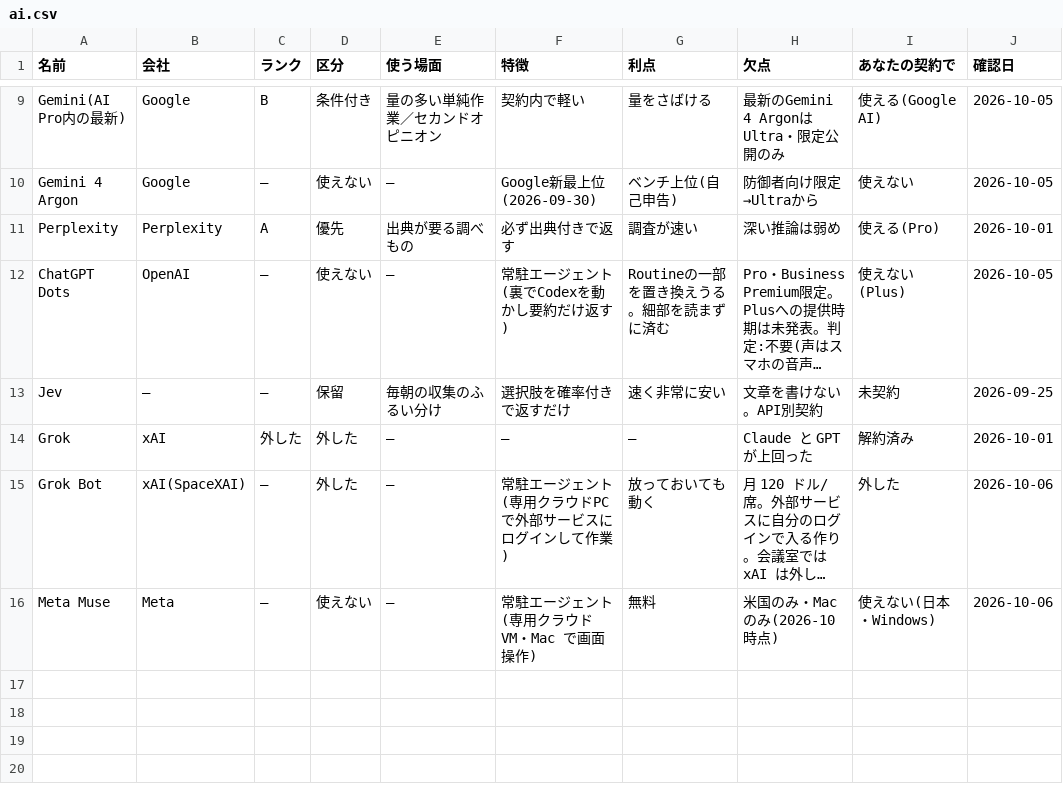
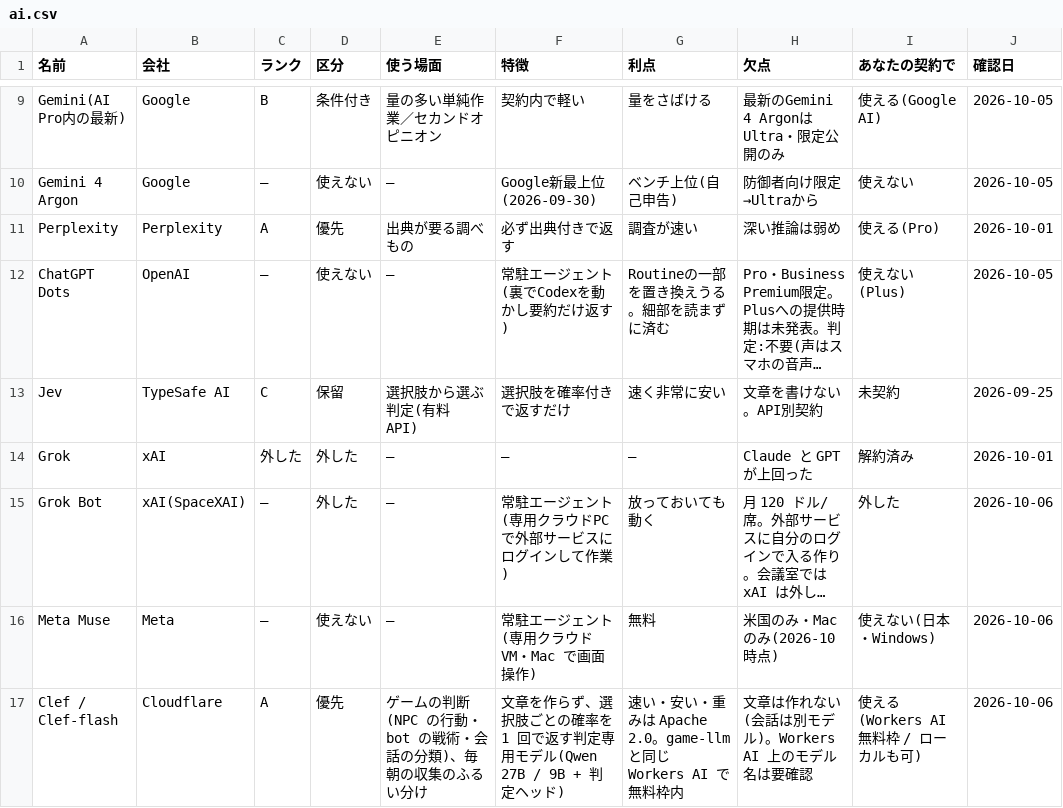
Before and after one commit to mukkii-game/Perfect_Dev_Environment, a CSV file: knowledge/tables/ai.csv, drawn as a sheet; only a part is shown, gaps mark what is left out; long unchanged cells end in …; the diff names each change by its address in the sheet, - before the commit and + after, or states it on an @@ line.

```diff
--- a/knowledge/tables/ai.csv
+++ b/knowledge/tables/ai.csv
-B13 (会社): —
+B13 (会社): TypeSafe AI
-C13 (ランク): —
+C13 (ランク): C
-E13 (使う場面): 毎朝の収集のふるい分け
+E13 (使う場面): 選択肢から選ぶ判定(有料 API)
+row 17: Clef / Clef-flash | Cloudflare | A | 優先 | ゲームの判断(NPC の行動・bot の戦術・会話の分類)、毎朝の収集のふるい分け | 文章を作らず、選択肢ごとの確率を 1 回で返す判定専用モデル(Qwen 27B / 9B + 判定ヘッド) | 速い・安い・重みは Apache 2.0。game-llm と同じ Workers AI で無料枠内 | 文章は作れない(会話は別モデル)。Workers AI 上のモデル名は要確認 | 使える(Workers AI 無料枠 / ローカルも可) | 2026-10-06
```
Also changed, not shown: 1 other file.
